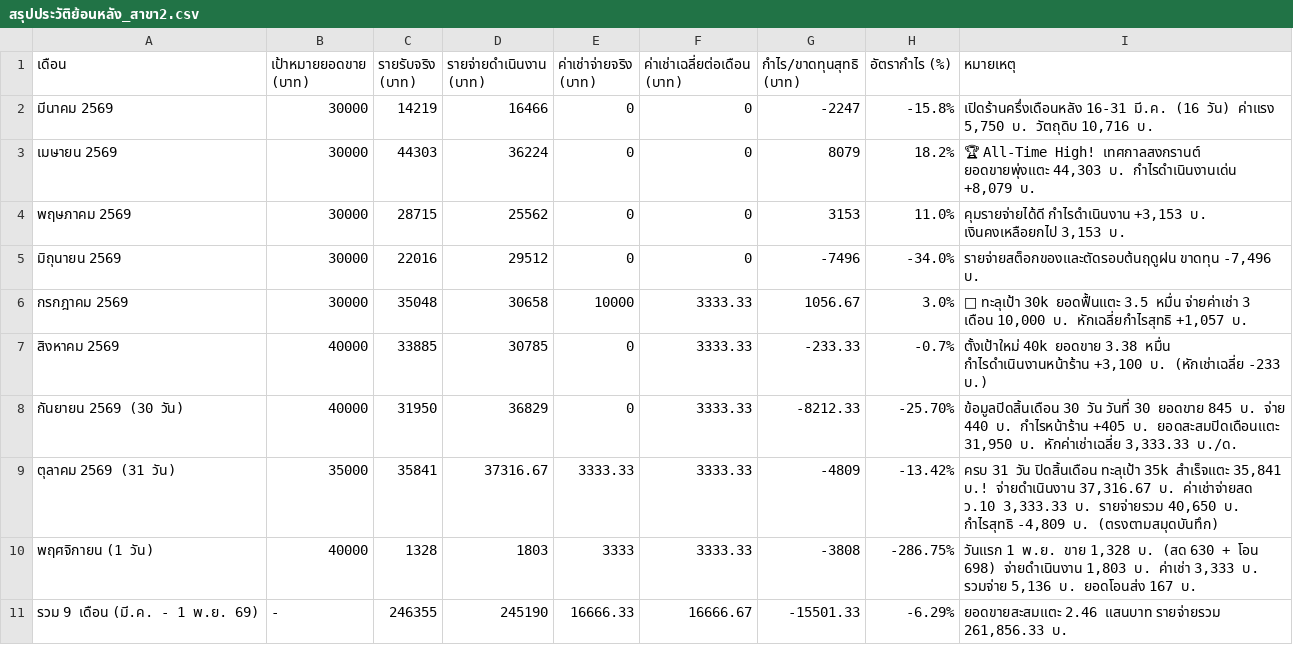
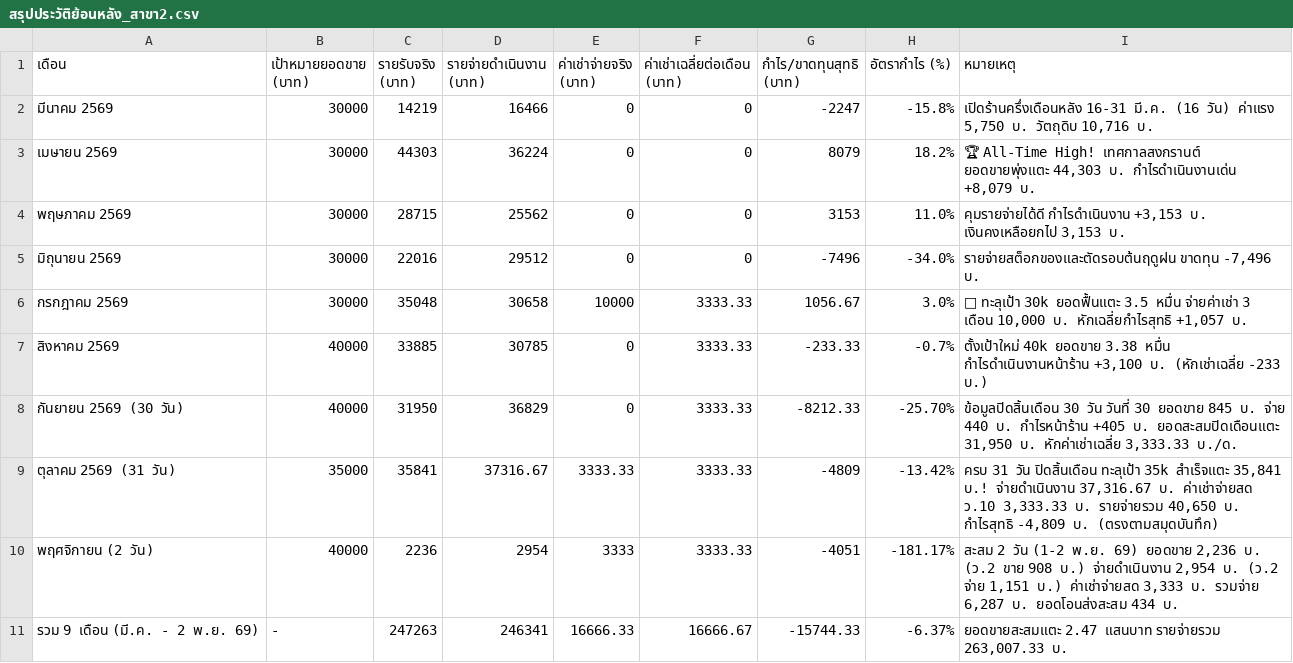
Before and after one commit to dewsun8-18/dew, a CSV file: สรุปประวัติย้อนหลัง_สาขา2.csv, drawn as a sheet.

Commit message:
update: 1 Nov 2569 daily numbers, in-place edit feature, and archive October 2569

```diff
--- a/สรุปประวัติย้อนหลัง_สาขา2.csv
+++ b/สรุปประวัติย้อนหลัง_สาขา2.csv
@@ -9,3 +9,3 @@
 ตุลาคม 2569 (31 วัน),35000,35841,37316.67,3333.33,3333.33,-4809,-13.42%,"ครบ 31 วัน ปิดสิ้นเดือน ทะลุเป้า 35k สำเร็จแตะ 35,841 บ.! จ่ายดำเนินงาน 37,316.67 บ. ค่าเช่าจ่ายสด ว.10 3,333.33 บ. รายจ่ายรวม 40,650 บ. กำไรสุทธิ -4,809 บ. (ตรงตามสมุดบันทึก)"
-พฤศจิกายน (1 วัน),40000,1328,1803,3333,3333.33,-3808,-286.75%,"วันแรก 1 พ.ย. ขาย 1,328 บ. (สด 630 + โอน 698) จ่ายดำเนินงาน 1,803 บ. ค่าเช่า 3,333 บ. รวมจ่าย 5,136 บ. ยอดโอนส่ง 167 บ."
-รวม 9 เดือน (มี.ค. - 1 พ.ย. 69),-,246355,245190,16666.33,16666.67,-15501.33,-6.29%,"ยอดขายสะสมแตะ 2.46 แสนบาท รายจ่ายรวม 261,856.33 บ."
+พฤศจิกายน (2 วัน),40000,2236,2954,3333,3333.33,-4051,-181.17%,"สะสม 2 วัน (1-2 พ.ย. 69) ยอดขาย 2,236 บ. (ว.2 ขาย 908 บ.) จ่ายดำเนินงาน 2,954 บ. (ว.2 จ่าย 1,151 บ.) ค่าเช่าจ่ายสด 3,333 บ. รวมจ่าย 6,287 บ. ยอดโอนส่งสะสม 434 บ."
+รวม 9 เดือน (มี.ค. - 2 พ.ย. 69),-,247263,246341,16666.33,16666.67,-15744.33,-6.37%,"ยอดขายสะสมแตะ 2.47 แสนบาท รายจ่ายรวม 263,007.33 บ."
```
